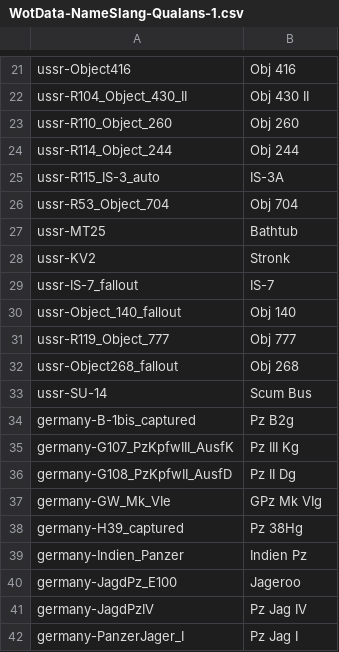
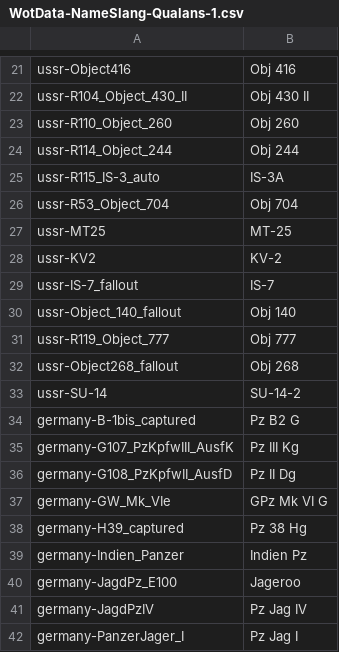
Before and after one commit to mquinnv/qualans-contours, a CSV file: WotData-NameSlang-Qualans-1.csv, drawn as a sheet; only a part is shown, gaps mark what is left out; the diff covers the shown part only.

```diff
--- a/WotData-NameSlang-Qualans-1.csv
+++ b/WotData-NameSlang-Qualans-1.csv
@@ -26,4 +26,4 @@ ussr-R115_IS-3_auto,IS-3A
 ussr-R53_Object_704,Obj 704
-ussr-MT25,Bathtub
-ussr-KV2,Stronk
+ussr-MT25,MT-25
+ussr-KV2,KV-2
 ussr-IS-7_fallout,IS-7
@@ -32,8 +32,8 @@ ussr-R119_Object_777,Obj 777
 ussr-Object268_fallout,Obj 268
-ussr-SU-14,Scum Bus
-germany-B-1bis_captured,Pz B2g
+ussr-SU-14,SU-14-2
+germany-B-1bis_captured,Pz B2 G
 germany-G107_PzKpfwIII_AusfK,Pz III Kg
 germany-G108_PzKpfwII_AusfD,Pz II Dg
-germany-GW_Mk_VIe,GPz Mk VIg
-germany-H39_captured,Pz 38Hg
+germany-GW_Mk_VIe,GPz Mk VI G
+germany-H39_captured,Pz 38 Hg
 germany-Indien_Panzer,Indien Pz
```
Also changed, not shown: 19 added rows, 1 removed row and 16 edited cells elsewhere in this file.
